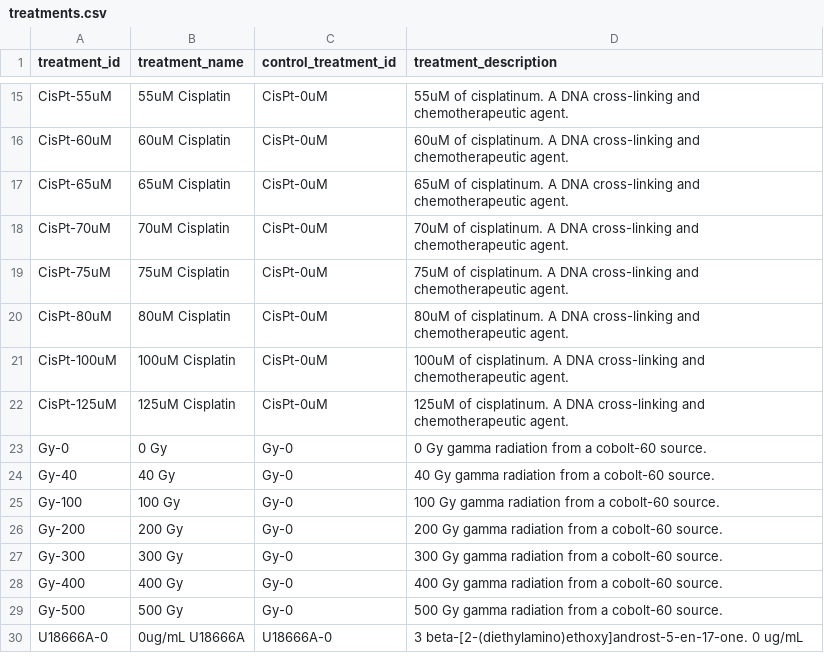
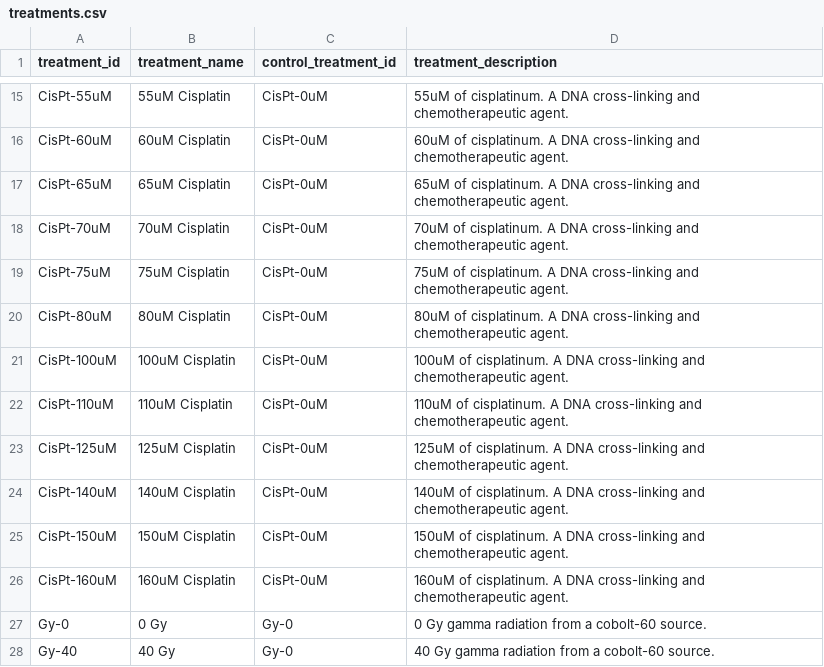
Before and after one commit to gaelfortin/rothfreezer, a CSV file: inst/db/treatments/treatments.csv, drawn as a sheet; only a part is shown, gaps mark what is left out; the shorter side is filled out with more unchanged rows.

```diff
--- a/inst/db/treatments/treatments.csv
+++ b/inst/db/treatments/treatments.csv
@@ -21,3 +21,7 @@ CisPt-80uM,80uM Cisplatin,CisPt-0uM,80uM of cisplatinum. A DNA cross-linking and
 CisPt-100uM,100uM Cisplatin,CisPt-0uM,100uM of cisplatinum. A DNA cross-linking and chemotherapeutic agent.
+CisPt-110uM,110uM Cisplatin,CisPt-0uM,110uM of cisplatinum. A DNA cross-linking and chemotherapeutic agent.
 CisPt-125uM,125uM Cisplatin,CisPt-0uM,125uM of cisplatinum. A DNA cross-linking and chemotherapeutic agent.
+CisPt-140uM,140uM Cisplatin,CisPt-0uM,140uM of cisplatinum. A DNA cross-linking and chemotherapeutic agent.
+CisPt-150uM,150uM Cisplatin,CisPt-0uM,150uM of cisplatinum. A DNA cross-linking and chemotherapeutic agent.
+CisPt-160uM,160uM Cisplatin,CisPt-0uM,160uM of cisplatinum. A DNA cross-linking and chemotherapeutic agent.
 Gy-0,0 Gy,Gy-0,0 Gy gamma radiation from a cobolt-60 source.
```
Also changed, not shown: inst/db/queries/queries.csv.
